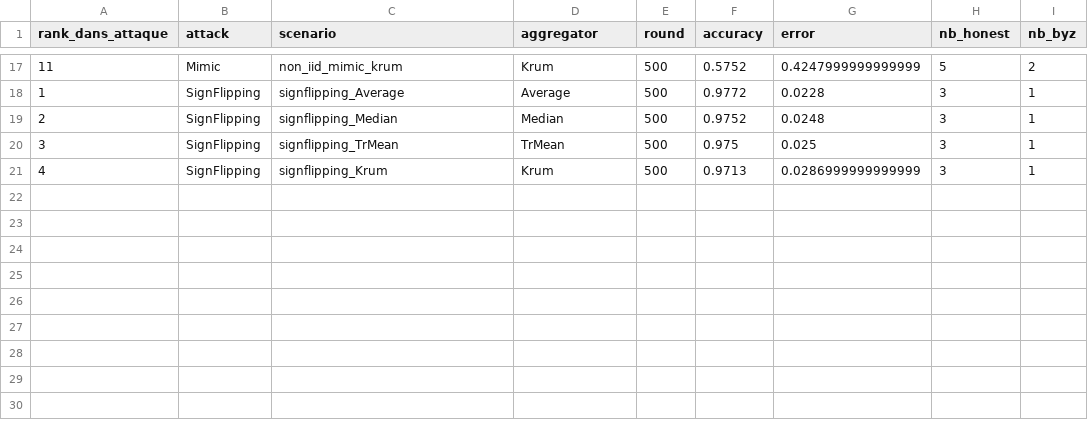
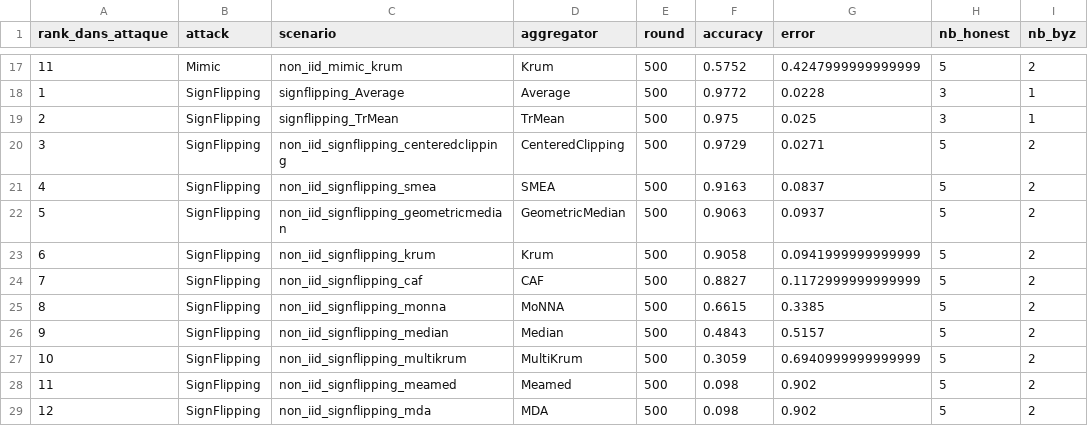
Before and after one commit to abbesamy/federated_learning_internship, a CSV file: resultats_experiences/comparaison_par_attaque/resume_par_attaque.csv, drawn as a sheet; only a part is shown, gaps mark what is left out.

Commit message:
ajout comparaison sign flipping en non_iid

```diff
--- a/resultats_experiences/comparaison_par_attaque/resume_par_attaque.csv
+++ b/resultats_experiences/comparaison_par_attaque/resume_par_attaque.csv
@@ -18,4 +18,12 @@ rank_dans_attaque,attack,scenario,aggregator,round,accuracy,error,nb_honest,nb_b
 1,SignFlipping,signflipping_Average,Average,500,0.9772,0.0228,3,1
-2,SignFlipping,signflipping_Median,Median,500,0.9752,0.0248,3,1
-3,SignFlipping,signflipping_TrMean,TrMean,500,0.975,0.025,3,1
-4,SignFlipping,signflipping_Krum,Krum,500,0.9713,0.0286999999999999,3,1
+2,SignFlipping,signflipping_TrMean,TrMean,500,0.975,0.025,3,1
+3,SignFlipping,non_iid_signflipping_centeredclipping,CenteredClipping,500,0.9729,0.0271,5,2
+4,SignFlipping,non_iid_signflipping_smea,SMEA,500,0.9163,0.0837,5,2
+5,SignFlipping,non_iid_signflipping_geometricmedian,GeometricMedian,500,0.9063,0.0937,5,2
+6,SignFlipping,non_iid_signflipping_krum,Krum,500,0.9058,0.0941999999999999,5,2
+7,SignFlipping,non_iid_signflipping_caf,CAF,500,0.8827,0.1172999999999999,5,2
+8,SignFlipping,non_iid_signflipping_monna,MoNNA,500,0.6615,0.3385,5,2
+9,SignFlipping,non_iid_signflipping_median,Median,500,0.4843,0.5157,5,2
+10,SignFlipping,non_iid_signflipping_multikrum,MultiKrum,500,0.3059,0.6940999999999999,5,2
+11,SignFlipping,non_iid_signflipping_meamed,Meamed,500,0.098,0.902,5,2
+12,SignFlipping,non_iid_signflipping_mda,MDA,500,0.098,0.902,5,2
```
Also changed, not shown: resultats_experiences/comparaison/resume_final.csv, 6 other files.
